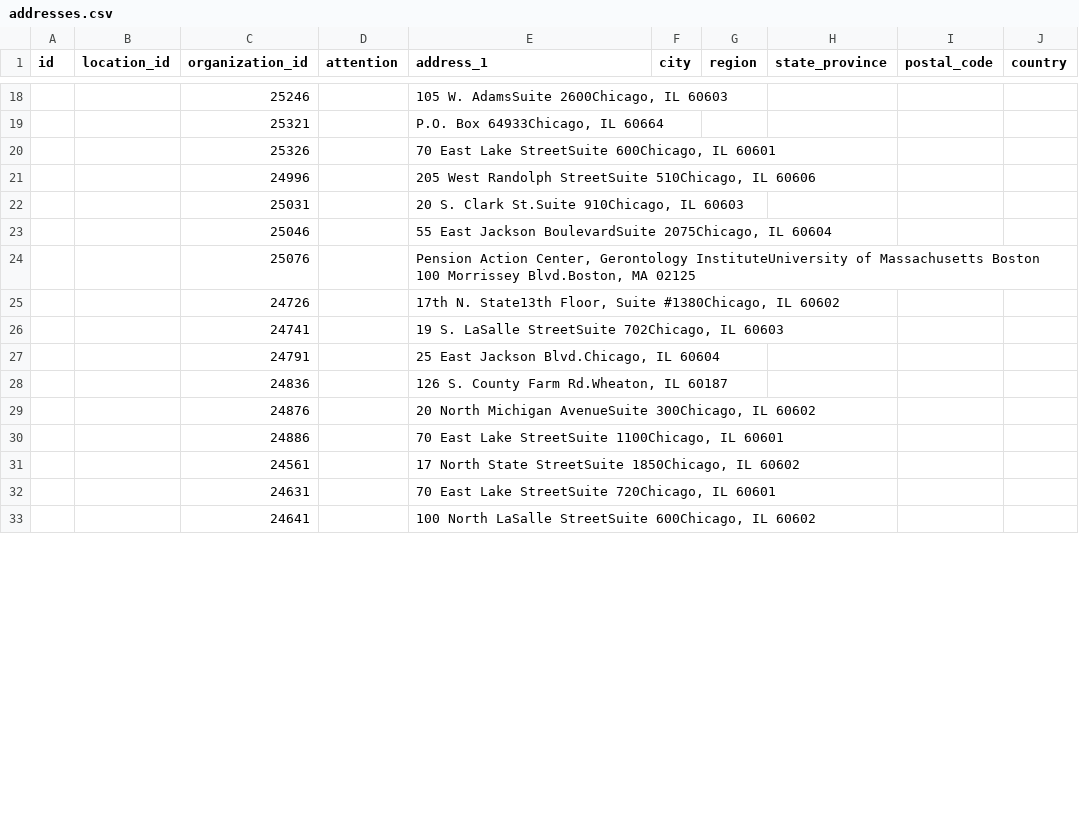
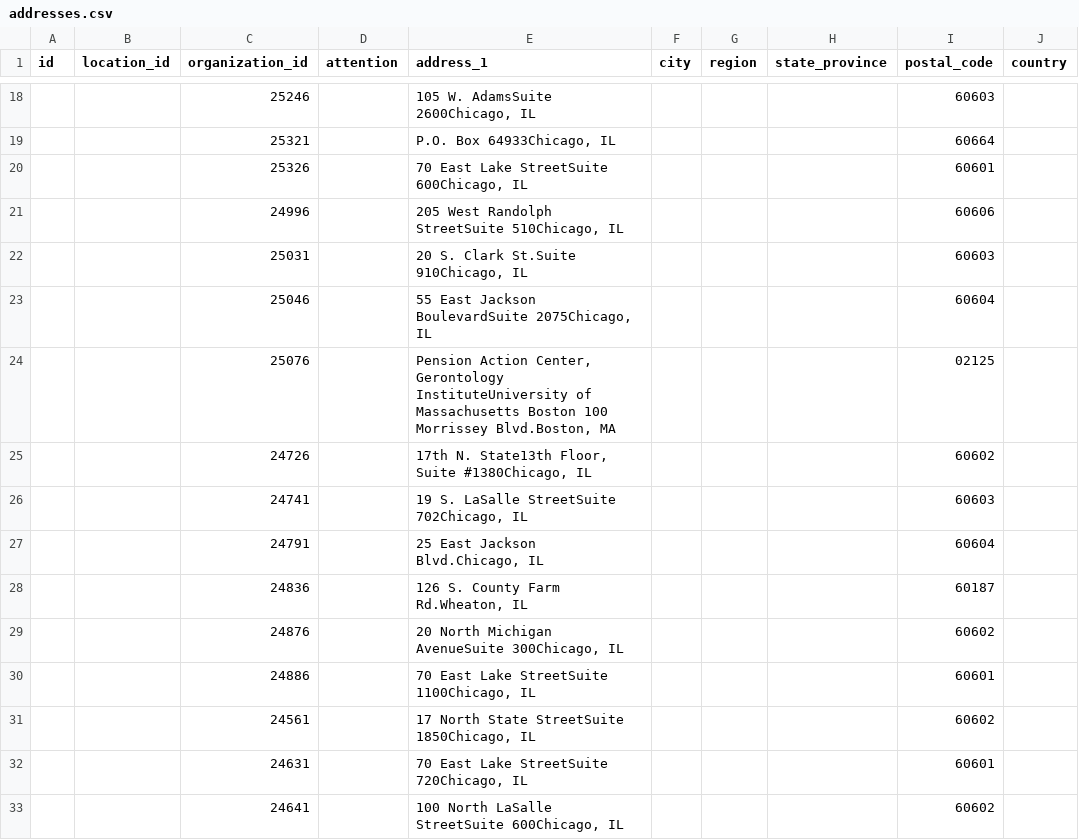
Before and after one commit to openreferral/hsds-transformer, a CSV file: tmp/addresses.csv, drawn as a sheet; only a part is shown, gaps mark what is left out; the diff covers the shown part only.

Commit message:
Moved all zipcodes to the postal code column

```diff
--- a/tmp/addresses.csv
+++ b/tmp/addresses.csv
@@ -18,16 +18,16 @@ id,location_id,organization_id,attention,address_1,city,region,state_province,po
-,,25246,,"105 W. AdamsSuite 2600Chicago, IL 60603",,,,,
-,,25321,,"P.O. Box 64933Chicago, IL 60664",,,,,
-,,25326,,"70 East Lake StreetSuite 600Chicago, IL 60601",,,,,
-,,24996,,"205 West Randolph StreetSuite 510Chicago, IL 60606",,,,,
-,,25031,,"20 S. Clark St.Suite 910Chicago, IL 60603",,,,,
-,,25046,,"55 East Jackson BoulevardSuite 2075Chicago, IL 60604",,,,,
-,,25076,,"Pension Action Center, Gerontology InstituteUniversity of Massachusetts Boston 100 Morrissey Blvd.Boston, MA 02125",,,,,
-,,24726,,"17th N. State13th Floor, Suite #1380Chicago, IL 60602",,,,,
-,,24741,,"19 S. LaSalle StreetSuite 702Chicago, IL 60603",,,,,
-,,24791,,"25 East Jackson Blvd.Chicago, IL 60604",,,,,
-,,24836,,"126 S. County Farm Rd.Wheaton, IL 60187",,,,,
-,,24876,,"20 North Michigan AvenueSuite 300Chicago, IL 60602",,,,,
-,,24886,,"70 East Lake StreetSuite 1100Chicago, IL 60601",,,,,
-,,24561,,"17 North State StreetSuite 1850Chicago, IL 60602",,,,,
-,,24631,,"70 East Lake StreetSuite 720Chicago, IL 60601",,,,,
-,,24641,,"100 North LaSalle StreetSuite 600Chicago, IL 60602",,,,,
+,,25246,,"105 W. AdamsSuite 2600Chicago, IL",,,,60603,
+,,25321,,"P.O. Box 64933Chicago, IL",,,,60664,
+,,25326,,"70 East Lake StreetSuite 600Chicago, IL",,,,60601,
+,,24996,,"205 West Randolph StreetSuite 510Chicago, IL",,,,60606,
+,,25031,,"20 S. Clark St.Suite 910Chicago, IL",,,,60603,
+,,25046,,"55 East Jackson BoulevardSuite 2075Chicago, IL",,,,60604,
+,,25076,,"Pension Action Center, Gerontology InstituteUniversity of Massachusetts Boston 100 Morrissey Blvd.Boston, MA",,,,02125,
+,,24726,,"17th N. State13th Floor, Suite #1380Chicago, IL",,,,60602,
+,,24741,,"19 S. LaSalle StreetSuite 702Chicago, IL",,,,60603,
+,,24791,,"25 East Jackson Blvd.Chicago, IL",,,,60604,
+,,24836,,"126 S. County Farm Rd.Wheaton, IL",,,,60187,
+,,24876,,"20 North Michigan AvenueSuite 300Chicago, IL",,,,60602,
+,,24886,,"70 East Lake StreetSuite 1100Chicago, IL",,,,60601,
+,,24561,,"17 North State StreetSuite 1850Chicago, IL",,,,60602,
+,,24631,,"70 East Lake StreetSuite 720Chicago, IL",,,,60601,
+,,24641,,"100 North LaSalle StreetSuite 600Chicago, IL",,,,60602,
```
Also changed, not shown: 34 edited cells elsewhere in this file, 2 other files.
